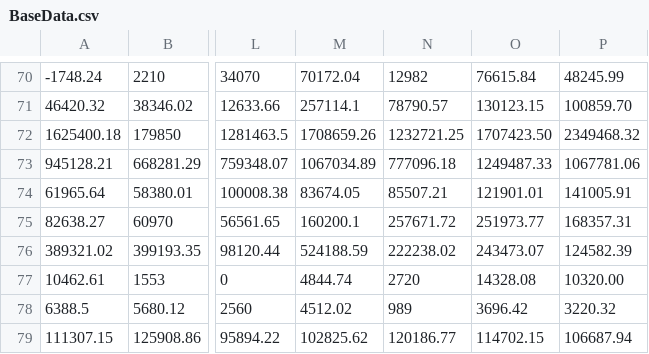
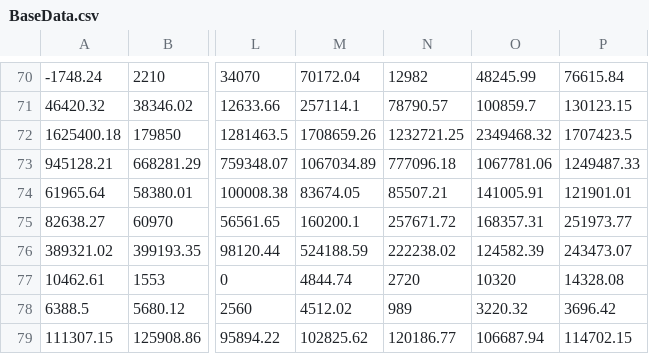
Before and after one commit to kenneth-mk-chu/CatPlot, a CSV file: BaseData.csv, drawn as a sheet; only a part is shown, gaps mark what is left out; removed rows and columns are numbered as before the commit, all else as after; the diff covers the shown part only; the diff names each change by its address in the sheet, - before the commit and + after, or states it on an @@ line.

```diff
--- a/BaseData.csv
+++ b/BaseData.csv
+column O, rows 70-79: 48245.99 | 100859.7 | 2349468.32 | 1067781.06 | 141005.91 | 168357.31 | 124582.39 | 10320 | 3220.32 | 106687.94
-column P, rows 70-79: 48245.99 | 100859.70 | 2349468.32 | 1067781.06 | 141005.91 | 168357.31 | 124582.39 | 10320.00 | 3220.32 | 106687.94
-P72: 1707423.50
+P72: 1707423.5
```
Also changed, not shown: 7 edited cells elsewhere in this file.
